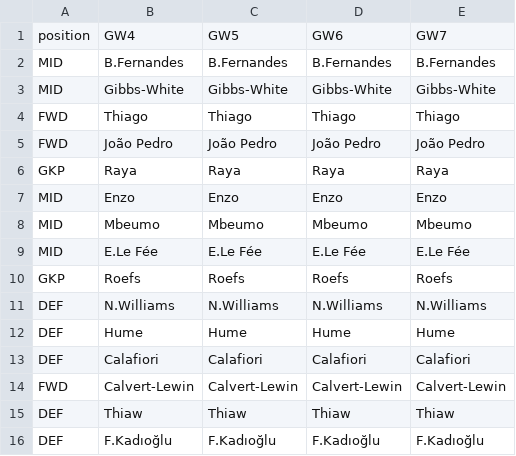
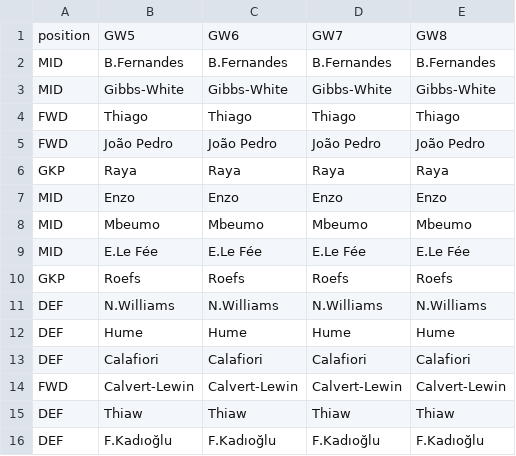
Before and after one commit to vinilop1114/gameweek-lab, a CSV file: data/processed/squad_trajectory_preview.csv, drawn as a sheet; removed rows and columns are numbered as before the commit, all else as after; the diff names each change by its address in the sheet, - before the commit and + after, or states it on an @@ line.

```diff
--- a/data/processed/squad_trajectory_preview.csv
+++ b/data/processed/squad_trajectory_preview.csv
-row 1: position | GW4 | GW5 | GW6 | GW7
+row 1: position | GW5 | GW6 | GW7 | GW8
```
Also changed, not shown: data/processed/players.csv, data/processed/players_scored.csv, 4 other files.
